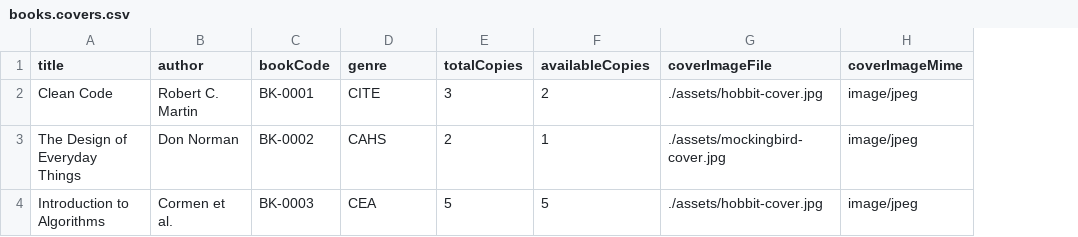
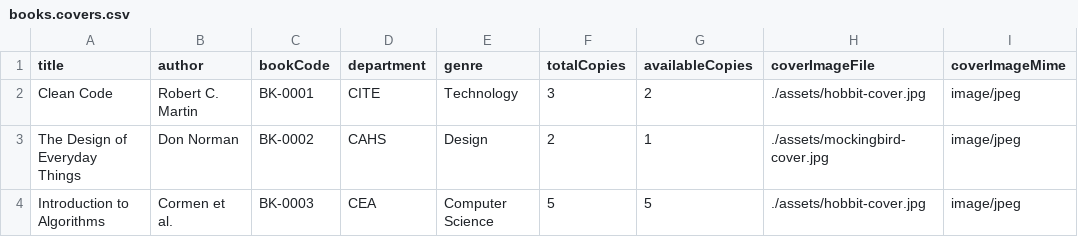
Before and after one commit to Voltriv/LibReport-V.2, a CSV file: Backend/data/books.covers.csv, drawn as a sheet; only a part is shown; the diff names each change by its address in the sheet, - before the commit and + after, or states it on an @@ line.

```diff
--- a/Backend/data/books.covers.csv
+++ b/Backend/data/books.covers.csv
+column E (genre), rows 2-4: Technology | Design | Computer Science
-D1: genre
+D1: department
```
Also changed, not shown: Backend/data/books.template.csv, 6 other files.
